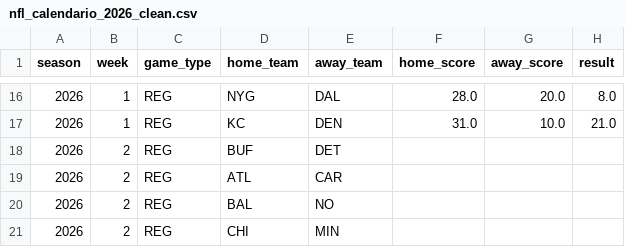
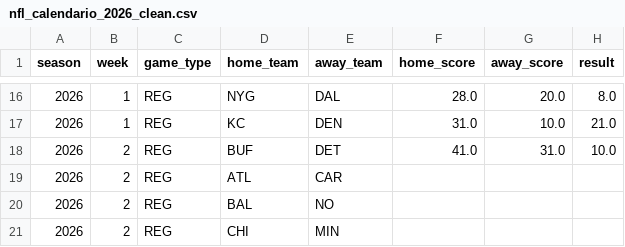
Before and after one commit to Samrosso07/NFL-Predictor, a CSV file: data/nfl_calendario_2026_clean.csv, drawn as a sheet; only a part is shown, gaps mark what is left out.

```diff
--- a/data/nfl_calendario_2026_clean.csv
+++ b/data/nfl_calendario_2026_clean.csv
@@ -17,3 +17,3 @@ season,week,game_type,home_team,away_team,home_score,away_score,result
 2026,1,REG,KC,DEN,31.0,10.0,21.0
-2026,2,REG,BUF,DET,,,
+2026,2,REG,BUF,DET,41.0,31.0,10.0
 2026,2,REG,ATL,CAR,,,
```
Also changed, not shown: data/nfl_calendario_2026.csv, data/nfl_standings_2026.csv, 3 other files.
